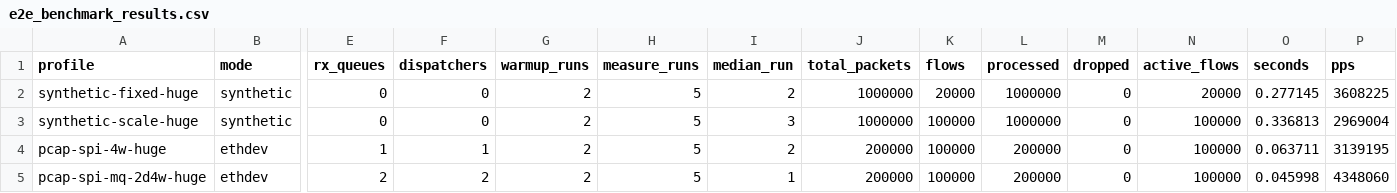
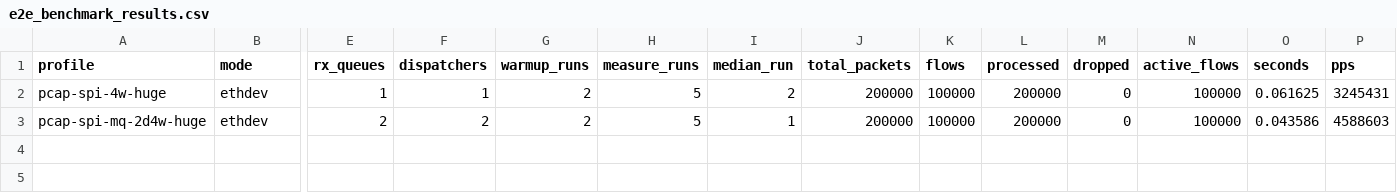
Before and after one commit to UFOsonzz/VDT_HPC_FlowTable, a CSV file: reports/e2e_benchmark_results.csv, drawn as a sheet; only a part is shown, gaps mark what is left out; removed rows and columns are numbered as before the commit, all else as after; rows hold the shown columns only; the diff names each change by its address in the sheet, - before the commit and + after, or states it on an @@ line.

Commit message:
Use pcap-only e2e benchmark

```diff
--- a/reports/e2e_benchmark_results.csv
+++ b/reports/e2e_benchmark_results.csv
-row 2: synthetic-fixed-huge | synthetic | 0 | 0 | 2 | 5 | 2 | 1000000 | 20000 | 1000000 | 0 | 20000 | 0.277145 | 3608225
-row 3: synthetic-scale-huge | synthetic | 0 | 0 | 2 | 5 | 3 | 1000000 | 100000 | 1000000 | 0 | 100000 | 0.336813 | 2969004
-O2 (seconds): 0.063711
+O2 (seconds): 0.061625
-P2 (pps): 3139195
+P2 (pps): 3245431
-O3 (seconds): 0.045998
+O3 (seconds): 0.043586
-P3 (pps): 4348060
+P3 (pps): 4588603
```
Also changed, not shown: 4 other files.
